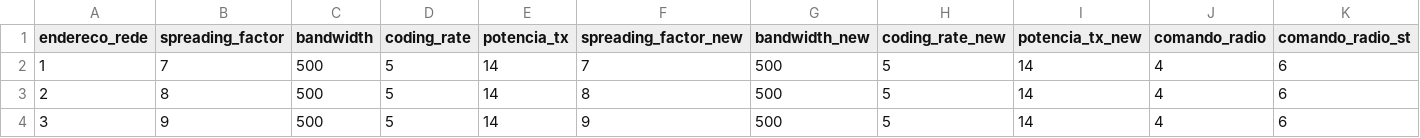
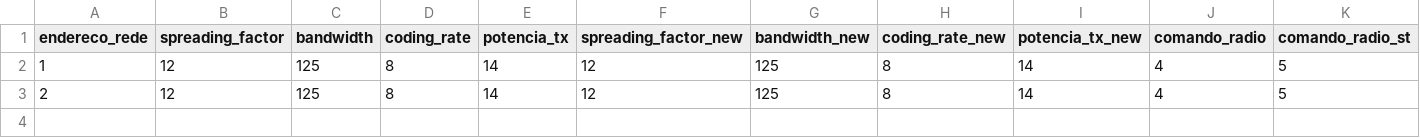
Before and after one commit to afumachi/LoRa_MQTT_Multiple_Nodes, a CSV file: 3_N4_Armazenamento/Parametros/end_devices_net_par.csv, drawn as a sheet.

```diff
--- a/3_N4_Armazenamento/Parametros/end_devices_net_par.csv
+++ b/3_N4_Armazenamento/Parametros/end_devices_net_par.csv
@@ -1,4 +1,3 @@
 endereco_rede,spreading_factor,bandwidth,coding_rate,potencia_tx,spreading_factor_new,bandwidth_new,coding_rate_new,potencia_tx_new,comando_radio,comando_radio_st
-1,7,500,5,14,7,500,5,14,4,6
-2,8,500,5,14,8,500,5,14,4,6
-3,9,500,5,14,9,500,5,14,4,6
+1,12,125,8,14,12,125,8,14,4,5
+2,12,125,8,14,12,125,8,14,4,5
```
Also changed, not shown: 38 other files.
